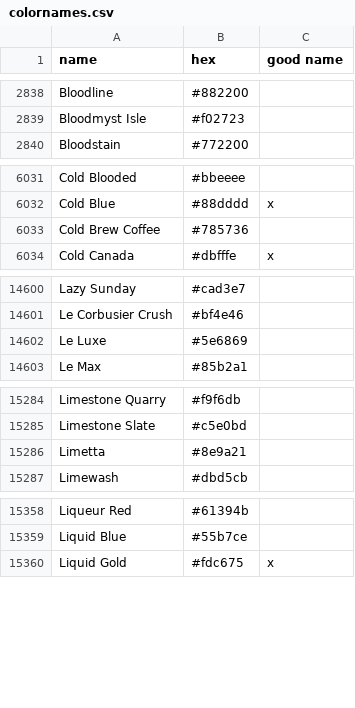
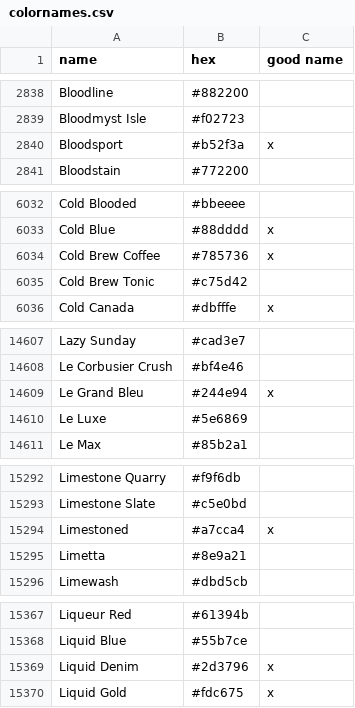
Before and after one commit to meodai/color-names, a CSV file: src/colornames.csv, drawn as a sheet; only a part is shown, gaps mark what is left out; the diff covers the shown part only.

Commit message:
feat(colors): add new colors
Mostly puns

```diff
--- a/src/colornames.csv
+++ b/src/colornames.csv
@@ -2839,2 +2839,3 @@ Bloodline,#882200,
 Bloodmyst Isle,#f02723,
+Bloodsport,#b52f3a,x
 Bloodstain,#772200,
@@ -6032,3 +6033,4 @@ Cold Blooded,#bbeeee,
 Cold Blue,#88dddd,x
-Cold Brew Coffee,#785736,
+Cold Brew Coffee,#785736,x
+Cold Brew Tonic,#c75d42,
 Cold Canada,#dbfffe,x
@@ -14601,2 +14608,3 @@ Lazy Sunday,#cad3e7,
 Le Corbusier Crush,#bf4e46,
+Le Grand Bleu,#244e94,x
 Le Luxe,#5e6869,
@@ -15285,2 +15293,3 @@ Limestone Quarry,#f9f6db,
 Limestone Slate,#c5e0bd,
+Limestoned,#a7cca4,x
 Limetta,#8e9a21,
@@ -15359,2 +15368,3 @@ Liqueur Red,#61394b,
 Liquid Blue,#55b7ce,
+Liquid Denim,#2d3796,x
 Liquid Gold,#fdc675,x
```
Also changed, not shown: 11 added rows elsewhere in this file, dist/colornames.bestof.csv, dist/colornames.csv, 20 other files.
